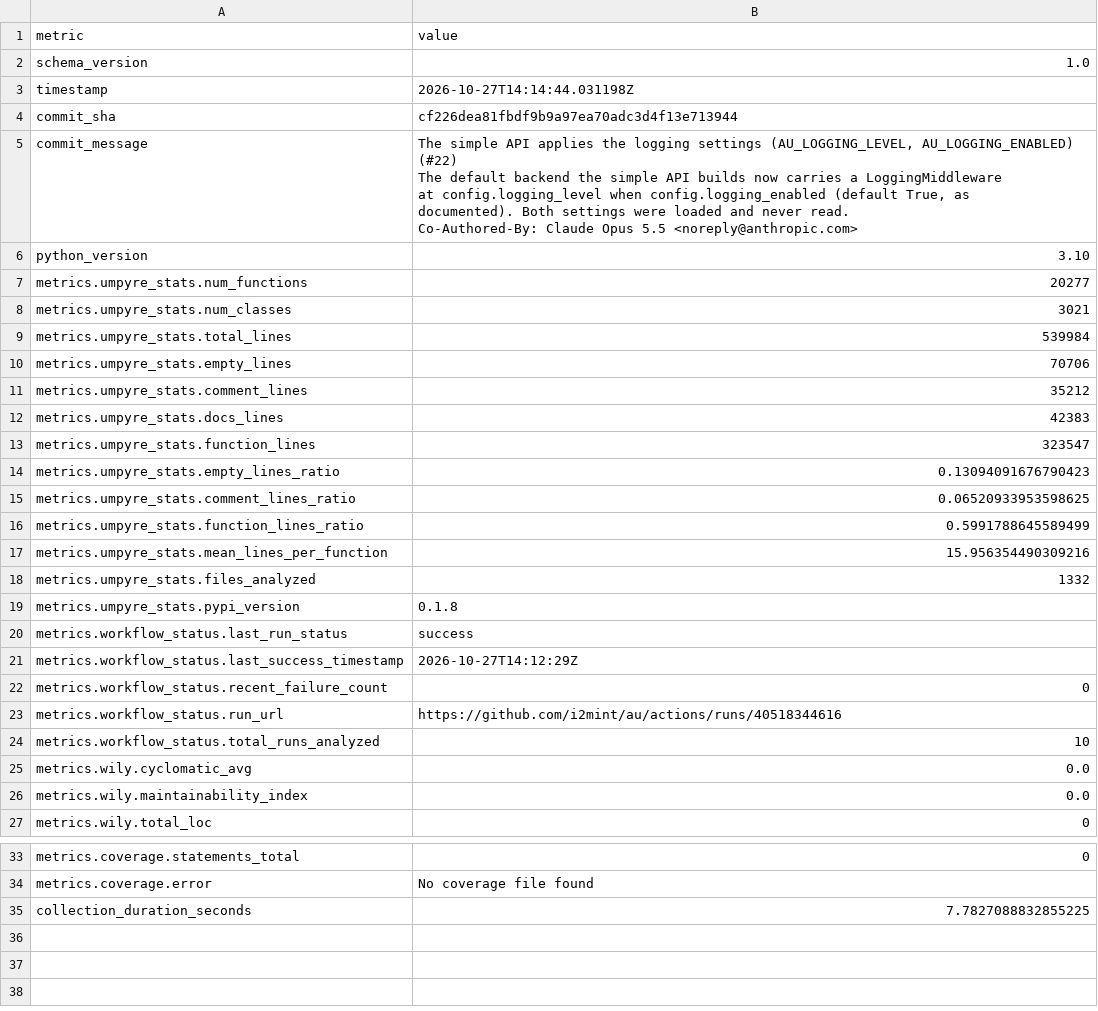
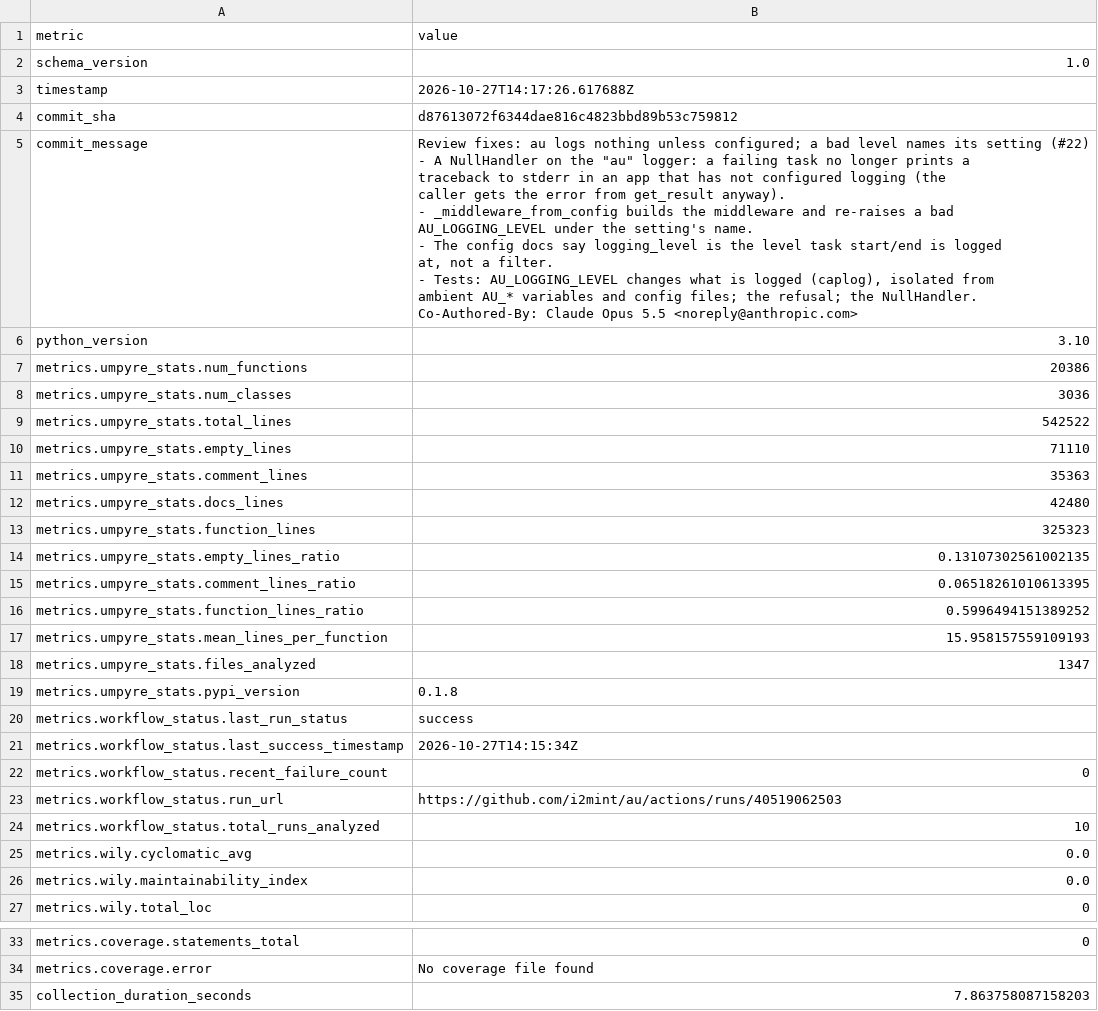
Before and after one commit to i2mint/au, a CSV file: metrics.csv, drawn as a sheet; only a part is shown, gaps mark what is left out.

Commit message:
Update metrics for d876130

```diff
--- a/metrics.csv
+++ b/metrics.csv
@@ -2,29 +2,35 @@ metric,value
 schema_version,1.0
-timestamp,2026-10-27T14:14:44.031198Z
-commit_sha,cf226dea81fbdf9b9a97ea70adc3d4f13e713944
-commit_message,"The simple API applies the logging settings (AU_LOGGING_LEVEL, AU_LOGGING_ENABLED) (#22)
-
-The default backend the simple API builds now carries a LoggingMiddleware
-at config.logging_level when config.logging_enabled (default True, as
-documented). Both settings were loaded and never read.
-
-Co-Authored-By: Claude Opus 5.5 <noreply@anthropic.com>"
+timestamp,2026-10-27T14:17:26.617688Z
+commit_sha,d87613072f6344dae816c4823bbd89b53c759812
+commit_message,"Review fixes: au logs nothing unless configured; a bad level names its setting (#22)
+
+- A NullHandler on the ""au"" logger: a failing task no longer prints a
+  traceback to stderr in an app that has not configured logging (the
+  caller gets the error from get_result anyway).
+- _middleware_from_config builds the middleware and re-raises a bad
+  AU_LOGGING_LEVEL under the setting's name.
+- The config docs say logging_level is the level task start/end is logged
+  at, not a filter.
+- Tests: AU_LOGGING_LEVEL changes what is logged (caplog), isolated from
+  ambient AU_* variables and config files; the refusal; the NullHandler.
+
+Co-Authored-By: Claude Opus 5.5 <noreply@anthropic.com>"
 python_version,3.10
-metrics.umpyre_stats.num_functions,20277
-metrics.umpyre_stats.num_classes,3021
-metrics.umpyre_stats.total_lines,539984
-metrics.umpyre_stats.empty_lines,70706
-metrics.umpyre_stats.comment_lines,35212
-metrics.umpyre_stats.docs_lines,42383
-metrics.umpyre_stats.function_lines,323547
-metrics.umpyre_stats.empty_lines_ratio,0.13094091676790423
-metrics.umpyre_stats.comment_lines_ratio,0.06520933953598625
-metrics.umpyre_stats.function_lines_ratio,0.5991788645589499
-metrics.umpyre_stats.mean_lines_per_function,15.956354490309216
-metrics.umpyre_stats.files_analyzed,1332
+metrics.umpyre_stats.num_functions,20386
+metrics.umpyre_stats.num_classes,3036
+metrics.umpyre_stats.total_lines,542522
+metrics.umpyre_stats.empty_lines,71110
+metrics.umpyre_stats.comment_lines,35363
+metrics.umpyre_stats.docs_lines,42480
+metrics.umpyre_stats.function_lines,325323
+metrics.umpyre_stats.empty_lines_ratio,0.13107302561002135
+metrics.umpyre_stats.comment_lines_ratio,0.06518261010613395
+metrics.umpyre_stats.function_lines_ratio,0.5996494151389252
+metrics.umpyre_stats.mean_lines_per_function,15.958157559109193
+metrics.umpyre_stats.files_analyzed,1347
 metrics.umpyre_stats.pypi_version,0.1.8
 metrics.workflow_status.last_run_status,success
-metrics.workflow_status.last_success_timestamp,2026-10-27T14:12:29Z
+metrics.workflow_status.last_success_timestamp,2026-10-27T14:15:34Z
 metrics.workflow_status.recent_failure_count,0
-metrics.workflow_status.run_url,https://github.com/i2mint/au/actions/runs/40518344616
+metrics.workflow_status.run_url,https://github.com/i2mint/au/actions/runs/40519062503
 metrics.workflow_status.total_runs_analyzed,10
@@ -44,2 +50,2 @@ metrics.coverage.statements_total,0
 metrics.coverage.error,No coverage file found
-collection_duration_seconds,7.7827088832855225
+collection_duration_seconds,7.863758087158203
```
Also changed, not shown: 2 other files.
